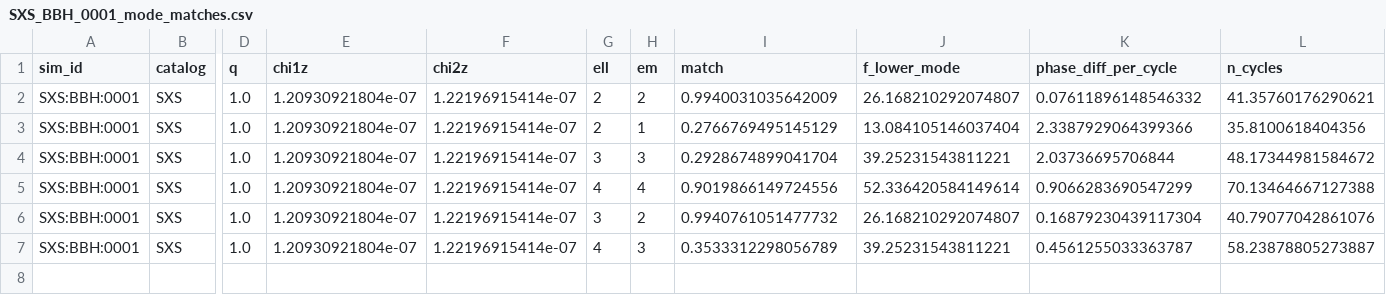
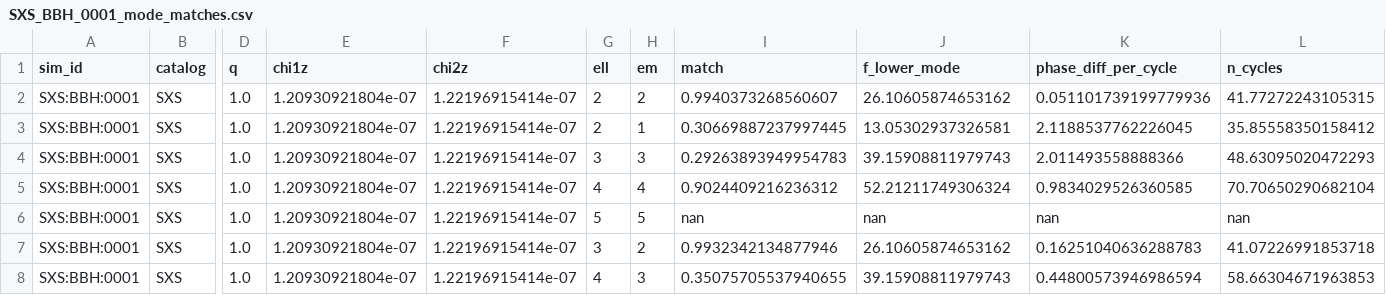
Before and after one commit to prayush/nr-catalog-tools, a CSV file: project/scripts/results/SXS_BBH_0001_mode_matches.csv, drawn as a sheet; only a part is shown, gaps mark what is left out; addresses are those after the commit; rows hold the shown columns only; the diff names each change by its address in the sheet, - before the commit and + after, or states it on an @@ line.

```diff
--- a/project/scripts/results/SXS_BBH_0001_mode_matches.csv
+++ b/project/scripts/results/SXS_BBH_0001_mode_matches.csv
-I2 (match): 0.9940031035642009
+I2 (match): 0.9940373268560607
-J2 (f_lower_mode): 26.168210292074807
+J2 (f_lower_mode): 26.10605874653162
-K2 (phase_diff_per_cycle): 0.07611896148546332
+K2 (phase_diff_per_cycle): 0.051101739199779936
-L2 (n_cycles): 41.35760176290621
+L2 (n_cycles): 41.77272243105315
-I3 (match): 0.2766769495145129
+I3 (match): 0.30669887237997445
-J3 (f_lower_mode): 13.084105146037404
+J3 (f_lower_mode): 13.05302937326581
-K3 (phase_diff_per_cycle): 2.3387929064399366
+K3 (phase_diff_per_cycle): 2.1188537762226045
-L3 (n_cycles): 35.8100618404356
+L3 (n_cycles): 35.85558350158412
-I4 (match): 0.2928674899041704
+I4 (match): 0.29263893949954783
-J4 (f_lower_mode): 39.25231543811221
+J4 (f_lower_mode): 39.15908811979743
-K4 (phase_diff_per_cycle): 2.03736695706844
+K4 (phase_diff_per_cycle): 2.011493558888366
-L4 (n_cycles): 48.17344981584672
+L4 (n_cycles): 48.63095020472293
-I5 (match): 0.9019866149724556
+I5 (match): 0.9024409216236312
-J5 (f_lower_mode): 52.336420584149614
+J5 (f_lower_mode): 52.21211749306324
-K5 (phase_diff_per_cycle): 0.9066283690547299
+K5 (phase_diff_per_cycle): 0.9834029526360585
-L5 (n_cycles): 70.13464667127388
+L5 (n_cycles): 70.70650290682104
+row 6: SXS:BBH:0001 | SXS | 1.0 | 1.20930921804e-07 | 1.22196915414e-07 | 5 | 5 | nan | nan | nan | nan
-I7 (match): 0.9940761051477732
+I7 (match): 0.9932342134877946
-J7 (f_lower_mode): 26.168210292074807
+J7 (f_lower_mode): 26.10605874653162
-K7 (phase_diff_per_cycle): 0.16879230439117304
+K7 (phase_diff_per_cycle): 0.16251040636288783
-L7 (n_cycles): 40.79077042861076
+L7 (n_cycles): 41.07226991853718
-I8 (match): 0.3533312298056789
+I8 (match): 0.35075705537940655
-J8 (f_lower_mode): 39.25231543811221
+J8 (f_lower_mode): 39.15908811979743
-K8 (phase_diff_per_cycle): 0.4561255033363787
+K8 (phase_diff_per_cycle): 0.44800573946986594
-L8 (n_cycles): 58.23878805273887
+L8 (n_cycles): 58.66304671963853
```
Also changed, not shown: project/scripts/results/SXS_BBH_0005_mode_matches.csv, project/scripts/results/SXS_BBH_0162_mode_matches.csv, 11 other files.
